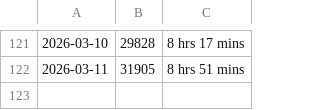
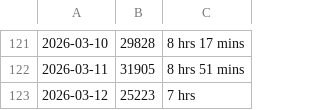
Before and after one commit to chensoul/chensoul, a CSV file: data/coding.csv, drawn as a sheet; only a part is shown, gaps mark what is left out.

```diff
--- a/data/coding.csv
+++ b/data/coding.csv
@@ -122 +122,2 @@
 2026-03-11,31905,8 hrs 51 mins
+2026-03-12,25223,7 hrs
```
